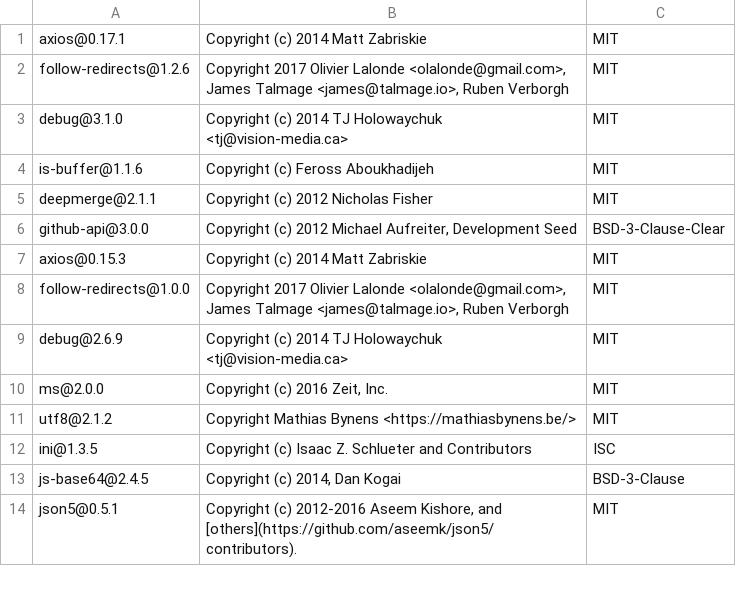
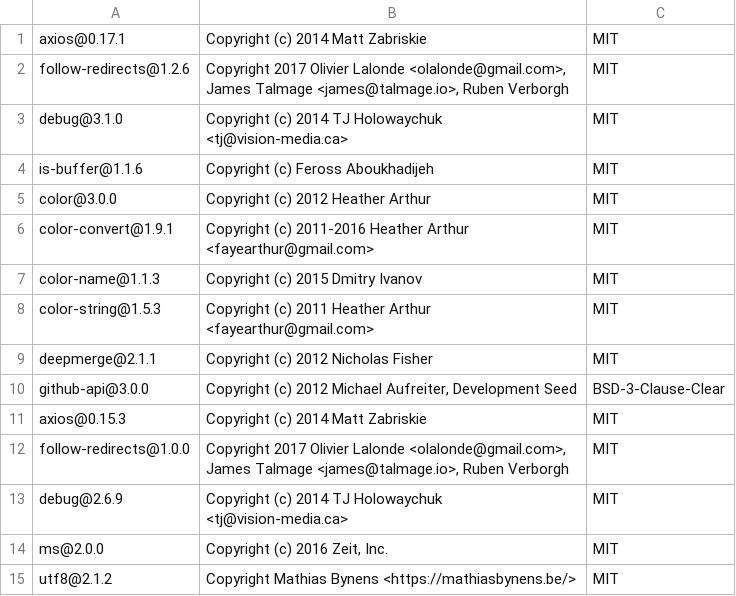
Before and after one commit to Appdynamics/demomonkey, a CSV file: DEPENDENCIES.csv, drawn as a sheet; only a part is shown; the shorter side is filled out with more unchanged rows; the diff names each change by its address in the sheet, - before the commit and + after, or states it on an @@ line.

```diff
--- a/DEPENDENCIES.csv
+++ b/DEPENDENCIES.csv
+row 5: color@3.0.0 | Copyright (c) 2012 Heather Arthur | MIT
+row 6: color-convert@1.9.1 | Copyright (c) 2011-2016 Heather Arthur <fayearthur@gmail.com> | MIT
+row 7: color-name@1.1.3 | Copyright (c) 2015 Dmitry Ivanov | MIT
+row 8: color-string@1.5.3 | Copyright (c) 2011 Heather Arthur <fayearthur@gmail.com> | MIT
```
Also changed, not shown: 3 other files.
